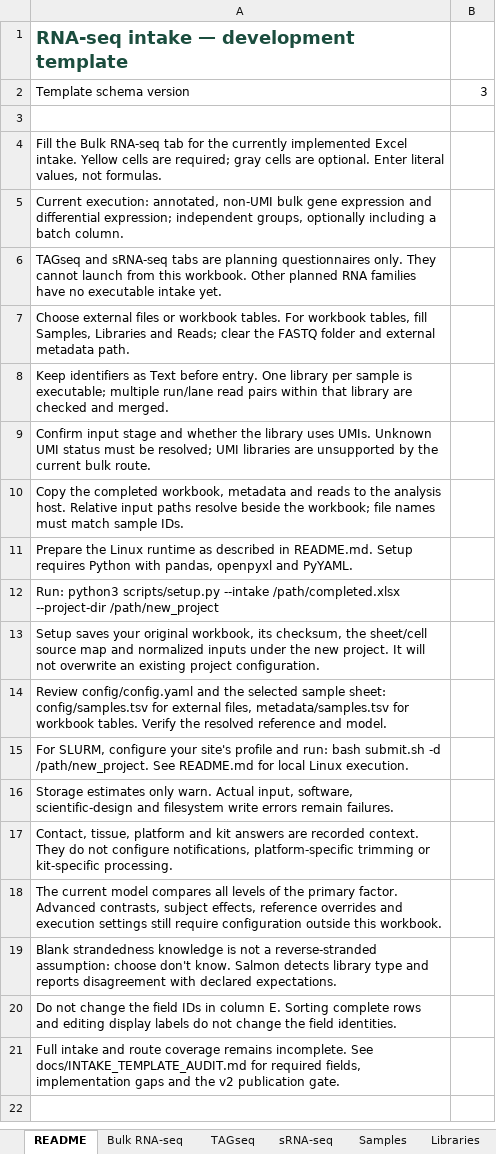
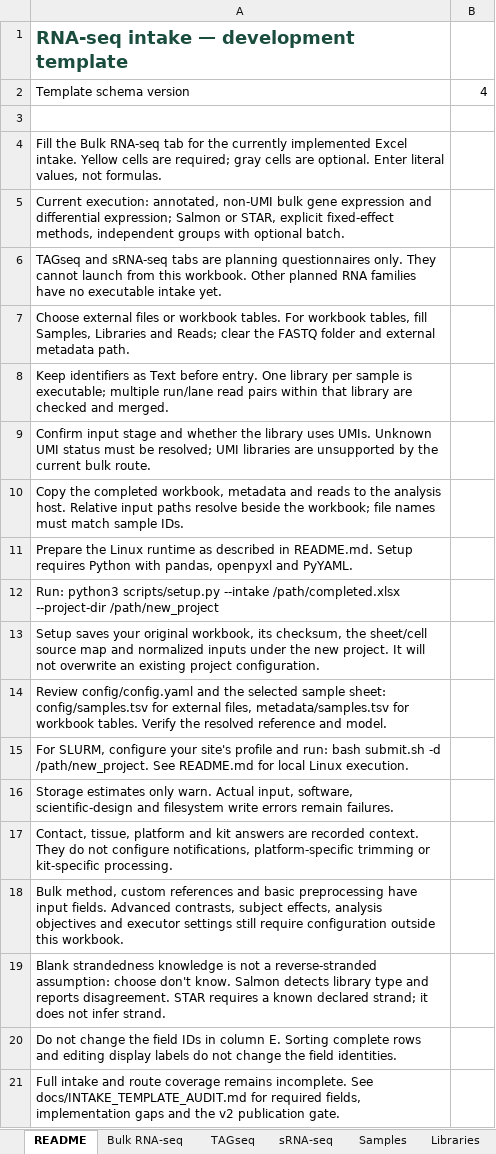
Before and after one commit to prem-p-singh/RNASeq-pipeline, an Excel workbook: intake_template.xlsx, sheet README, drawn as a sheet; values as stored, in another font and other column widths than the file's, no borders; the diff names each change by its address in the sheet, - before the commit and + after, or states it on an @@ line.

Commit message:
feat: expose bulk methods and reference controls in intake schema 4

```diff
--- a/intake_template.xlsx (sheet README)
+++ b/intake_template.xlsx (sheet README)
-B2: 3
+B2: 4
-A5: …differential expression; independent groups, optionally including a batch column.
+A5: …differential expression; Salmon or STAR, explicit fixed-effect methods, independent groups with optional batch.
-A18: The current model compares all levels of the primary factor. Advanced contrasts, subject effects, reference overrides and execution settings still…
+A18: Bulk method, custom references and basic preprocessing have input fields. Advanced contrasts, subject effects, analysis objectives and executor settings still…
-A19: …and reports disagreement with declared expectations.
+A19: …and reports disagreement. STAR requires a known declared strand; it does not infer strand.
```
Also changed, not shown: sheet Bulk RNA-seq, 9 other files.
